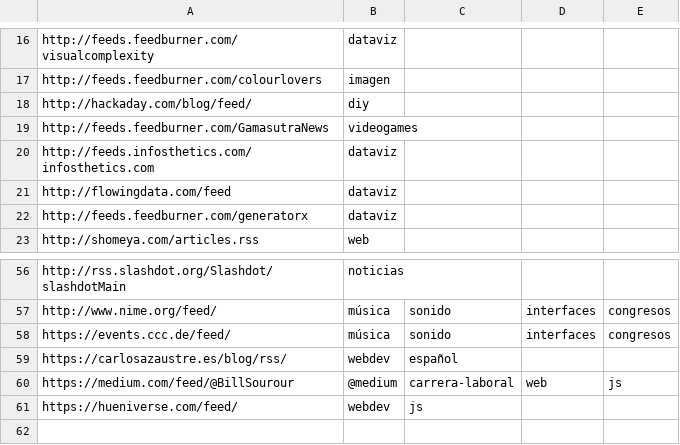
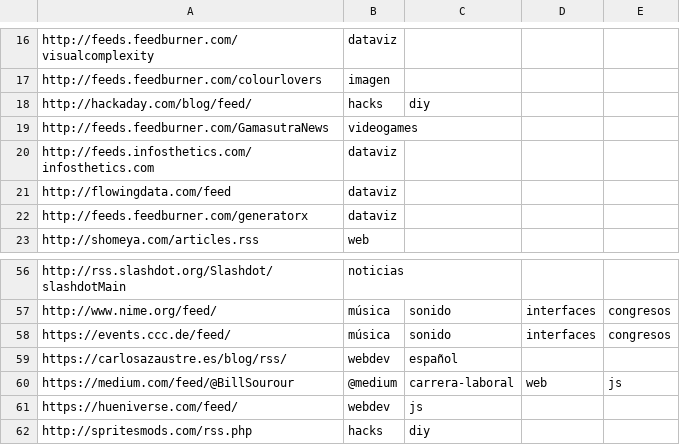
Before and after one commit to lifofernandez/radar-aggregator, a CSV file: feeds.csv, drawn as a sheet; only a part is shown, gaps mark what is left out.

Commit message:
Update feeds.csv

```diff
--- a/feeds.csv
+++ b/feeds.csv
@@ -17,3 +17,3 @@ http://feeds.feedburner.com/visualcomplexity,dataviz
 http://feeds.feedburner.com/colourlovers,imagen
-http://hackaday.com/blog/feed/,diy
+http://hackaday.com/blog/feed/,hacks,diy
 http://feeds.feedburner.com/GamasutraNews,videogames
@@ -61 +61,2 @@ https://medium.com/feed/@BillSourour,@medium,carrera-laboral,web,js
 https://hueniverse.com/feed/,webdev,js
+http://spritesmods.com/rss.php,hacks,diy
```
